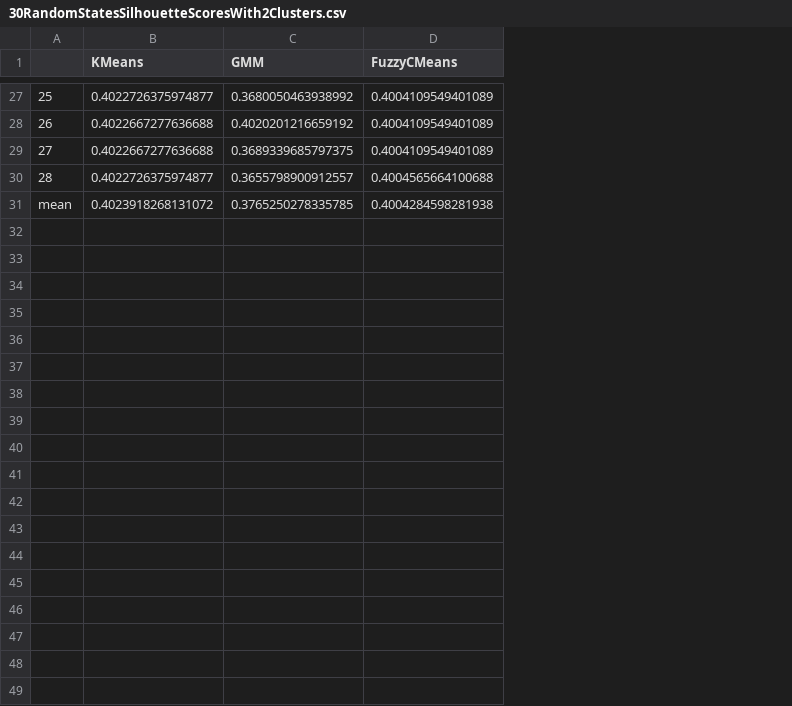
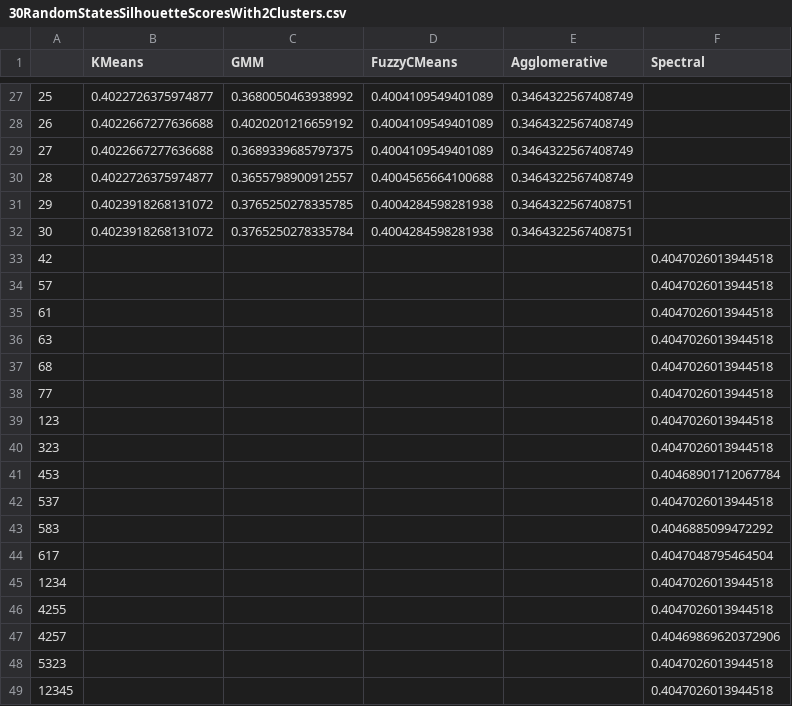
Before and after one commit to guyvandam/UnsupervisedLearning, a CSV file: FinalAssignment/Results/StatisticalTest/Dataset2/30RandomStatesSilhouetteScoresWith2Clusters.csv, drawn as a sheet; only a part is shown, gaps mark what is left out; the diff names each change by its address in the sheet, - before the commit and + after, or states it on an @@ line.

```diff
--- a/FinalAssignment/Results/StatisticalTest/Dataset2/30RandomStatesSilhouetteScoresWith2Clusters.csv
+++ b/FinalAssignment/Results/StatisticalTest/Dataset2/30RandomStatesSilhouetteScoresWith2Clusters.csv
+column E (Agglomerative), rows 27-31: 0.3464322567408749 | 0.3464322567408749 | 0.3464322567408749 | 0.3464322567408749 | 0.3464322567408751
+column F (Spectral), empty
-A31: mean
+A31: 29
+row 32: 30 | 0.4023918268131072 | 0.3765250278335784 | 0.4004284598281938 | 0.3464322567408751
+row 33: 42 |  |  |  |  | 0.4047026013944518
+row 34: 57 |  |  |  |  | 0.4047026013944518
+row 35: 61 |  |  |  |  | 0.4047026013944518
+row 36: 63 |  |  |  |  | 0.4047026013944518
+row 37: 68 |  |  |  |  | 0.4047026013944518
+row 38: 77 |  |  |  |  | 0.4047026013944518
+row 39: 123 |  |  |  |  | 0.4047026013944518
+row 40: 323 |  |  |  |  | 0.4047026013944518
+row 41: 453 |  |  |  |  | 0.40468901712067784
+row 42: 537 |  |  |  |  | 0.4047026013944518
+row 43: 583 |  |  |  |  | 0.4046885099472292
+row 44: 617 |  |  |  |  | 0.4047048795464504
+row 45: 1234 |  |  |  |  | 0.4047026013944518
+row 46: 4255 |  |  |  |  | 0.4047026013944518
+row 47: 4257 |  |  |  |  | 0.40469869620372906
+row 48: 5323 |  |  |  |  | 0.4047026013944518
+row 49: 12345 |  |  |  |  | 0.4047026013944518
```
Also changed, not shown: FinalAssignment/Results/ExternalLabelsFittment/Dataset1/3Clusters30RandomStates.csv, FinalAssignment/Results/ExternalLabelsFittment/Dataset1/3Clusters30RandomStatesStatisticalTestResults.csv, 38 other files.
